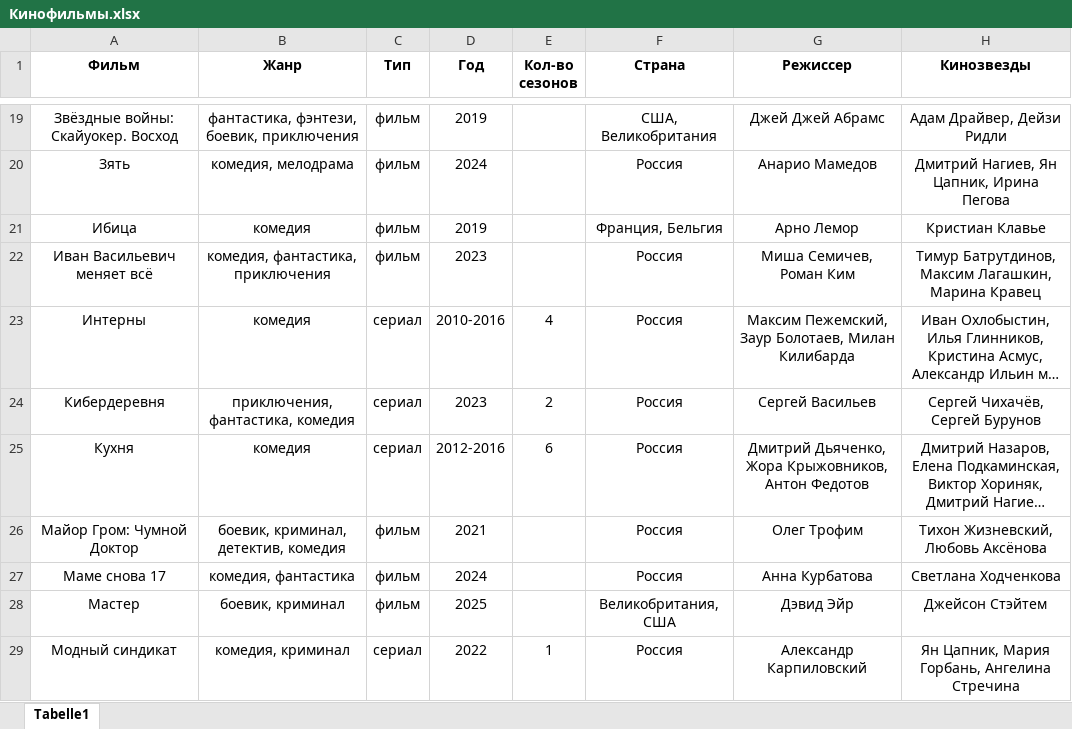
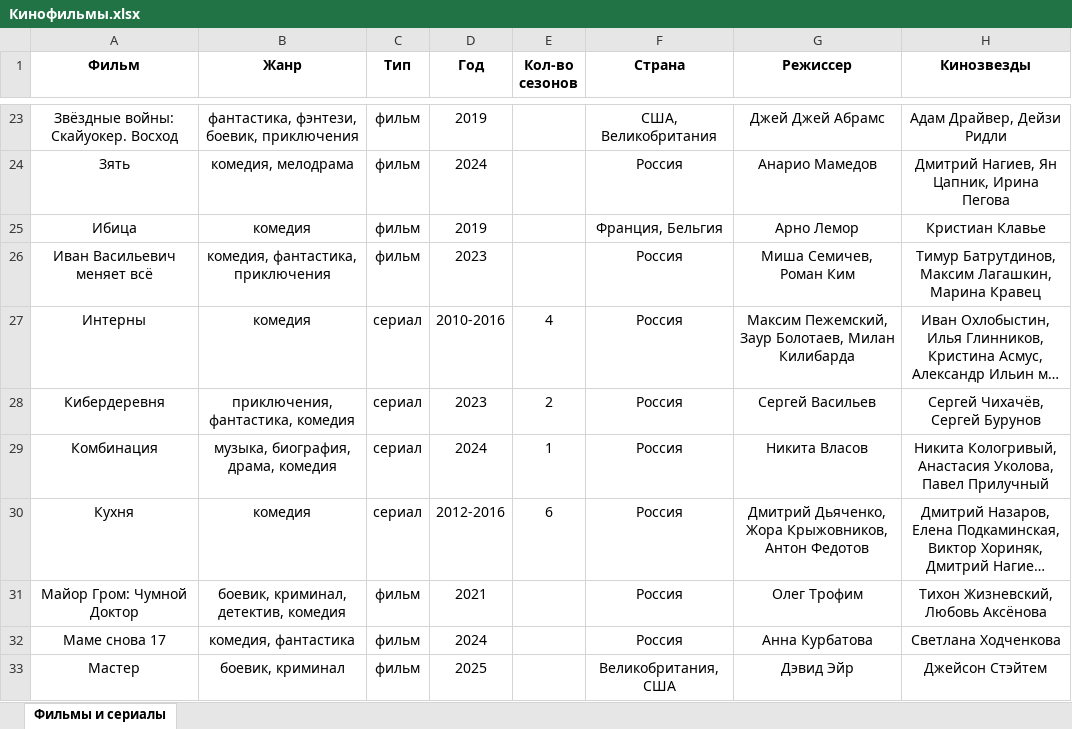
Before and after one commit to vster/Excel, an Excel workbook: Анализ/Кино/Кинофильмы.xlsx, sheet Фильмы и сериалы, drawn as a sheet; only a part is shown, gaps mark what is left out; the shorter side is filled out with more unchanged rows; long unchanged cells end in …; values as stored, in another font and other column widths than the file's, no borders; ↵ is a line break in a cell; the diff covers the shown part only; the diff names each change by its address in the sheet, - before the commit and + after, or states it on an @@ line.

```diff
--- a/Анализ/Кино/Кинофильмы.xlsx (sheet Фильмы и сериалы)
+++ b/Анализ/Кино/Кинофильмы.xlsx (sheet Фильмы и сериалы)
-sheet tab: Tabelle1
+sheet tab: Фильмы и сериалы
+row 29: Комбинация | музыка, биография, драма, комедия | сериал | 2024 | 1 | Россия | Никита Власов | Никита Кологривый, Анастасия Уколова, ↵ Павел Прилучный
```
Also changed, not shown: 10 added rows elsewhere in this sheet.
